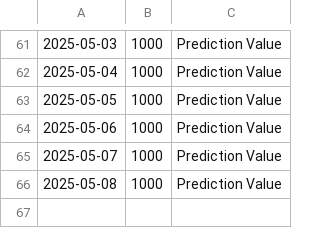
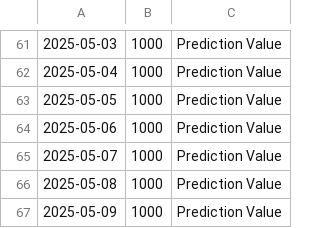
Before and after one commit to abizer007/zomato-stock-predictor, a CSV file: stock_data.csv, drawn as a sheet; only a part is shown, gaps mark what is left out; the diff names each change by its address in the sheet, - before the commit and + after, or states it on an @@ line.

```diff
--- a/stock_data.csv
+++ b/stock_data.csv
+row 67: 2025-05-09 | 1000 | Prediction Value
```
Also changed, not shown: 3 other files.
